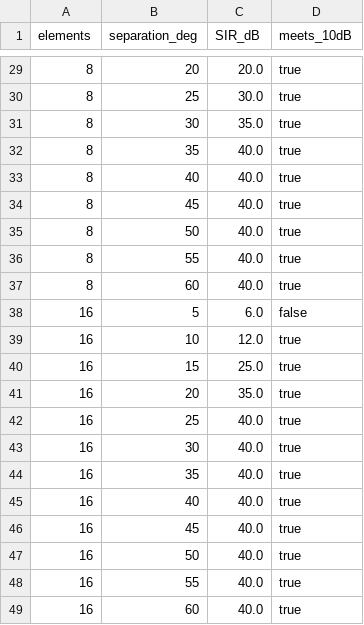
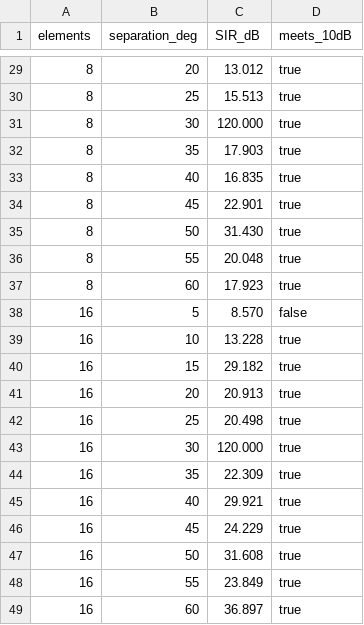
Before and after one commit to naveenmohan289-hash/ITA-0312-mobile-compting-, a CSV file: Assignment/outputs/Q5_SIR_Summary.csv, drawn as a sheet; only a part is shown, gaps mark what is left out; the diff covers the shown part only.

```diff
--- a/Assignment/outputs/Q5_SIR_Summary.csv
+++ b/Assignment/outputs/Q5_SIR_Summary.csv
@@ -29,21 +29,21 @@ elements,separation_deg,SIR_dB,meets_10dB
-8,20,20.0,true
-8,25,30.0,true
-8,30,35.0,true
-8,35,40.0,true
-8,40,40.0,true
-8,45,40.0,true
-8,50,40.0,true
-8,55,40.0,true
-8,60,40.0,true
-16,5,6.0,false
-16,10,12.0,true
-16,15,25.0,true
-16,20,35.0,true
-16,25,40.0,true
-16,30,40.0,true
-16,35,40.0,true
-16,40,40.0,true
-16,45,40.0,true
-16,50,40.0,true
-16,55,40.0,true
-16,60,40.0,true
+8,20,13.012,true
+8,25,15.513,true
+8,30,120.000,true
+8,35,17.903,true
+8,40,16.835,true
+8,45,22.901,true
+8,50,31.430,true
+8,55,20.048,true
+8,60,17.923,true
+16,5,8.570,false
+16,10,13.228,true
+16,15,29.182,true
+16,20,20.913,true
+16,25,20.498,true
+16,30,120.000,true
+16,35,22.309,true
+16,40,29.921,true
+16,45,24.229,true
+16,50,31.608,true
+16,55,23.849,true
+16,60,36.897,true
```
Also changed, not shown: 27 edited cells elsewhere in this file.
